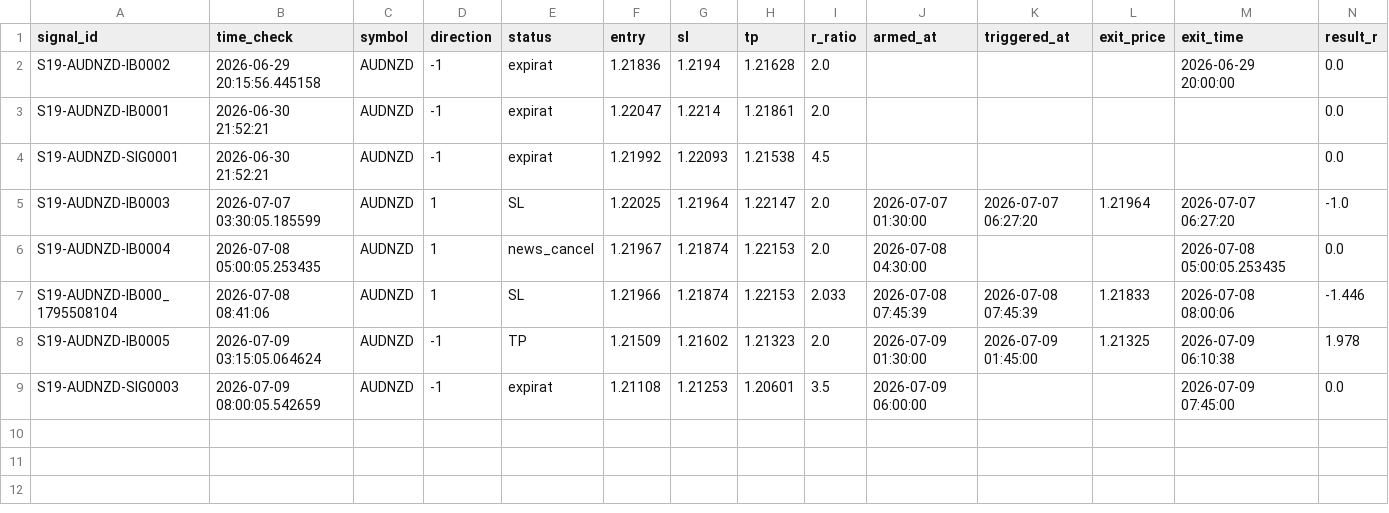
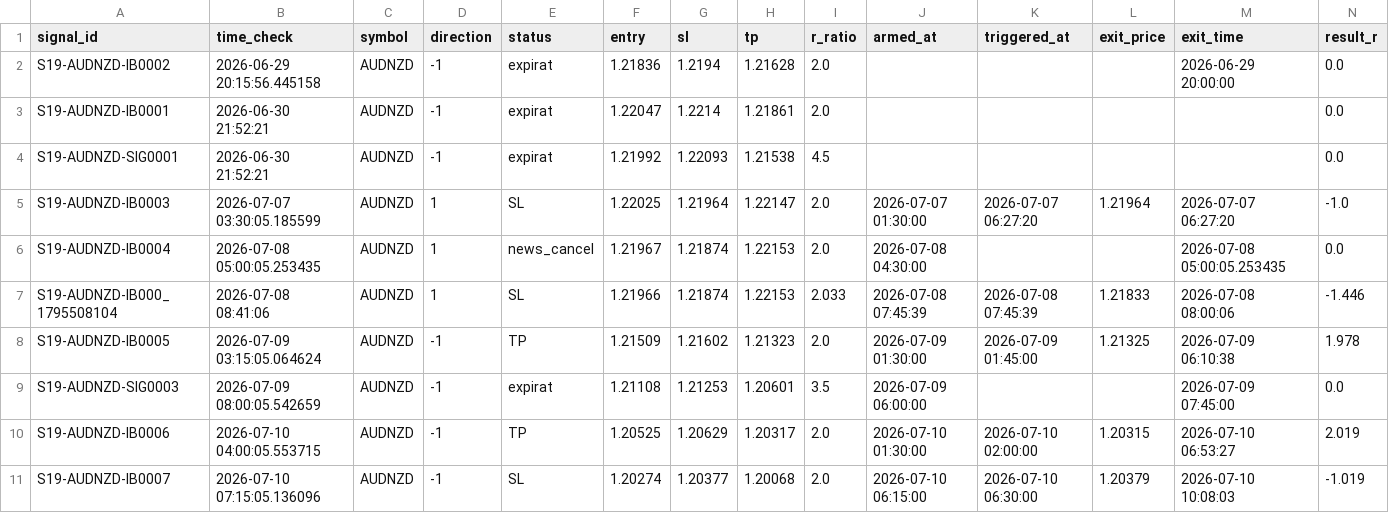
Before and after one commit to alexandrutarnicer-ai/trading-bot, a CSV file: data/live_signals/session19/outcomes.csv, drawn as a sheet; only a part is shown; rows hold the shown columns only; the diff names each change by its address in the sheet, - before the commit and + after, or states it on an @@ line.

Commit message:
Data+Signals

```diff
--- a/data/live_signals/session19/outcomes.csv
+++ b/data/live_signals/session19/outcomes.csv
+row 10: S19-AUDNZD-IB0006 | 2026-07-10 04:00:05.553715 | AUDNZD | -1 | TP | 1.20525 | 1.20629 | 1.20317 | 2.0 | 2026-07-10 01:30:00 | 2026-07-10 02:00:00 | 1.20315 | 2026-07-10 06:53:27 | 2.019
+row 11: S19-AUDNZD-IB0007 | 2026-07-10 07:15:05.136096 | AUDNZD | -1 | SL | 1.20274 | 1.20377 | 1.20068 | 2.0 | 2026-07-10 06:15:00 | 2026-07-10 06:30:00 | 1.20379 | 2026-07-10 10:08:03 | -1.019
```
Also changed, not shown: data/live_signals/session1/outcomes.csv, data/live_signals/session17/outcomes.csv, 7 other files.
